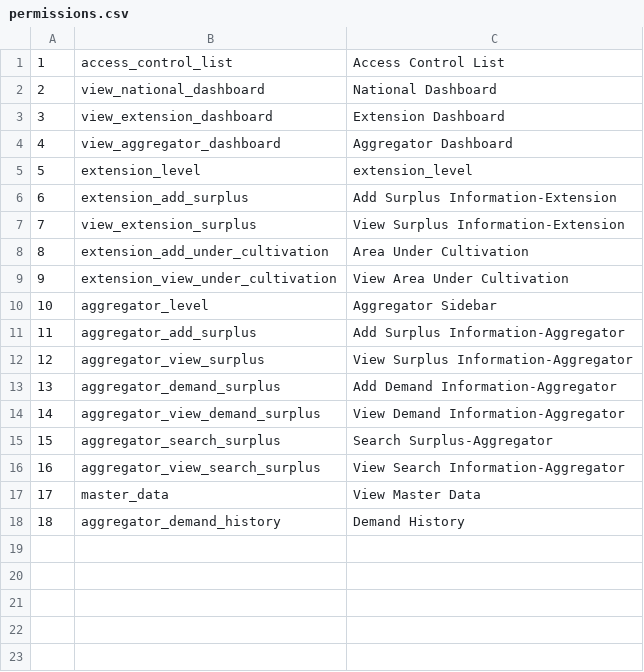
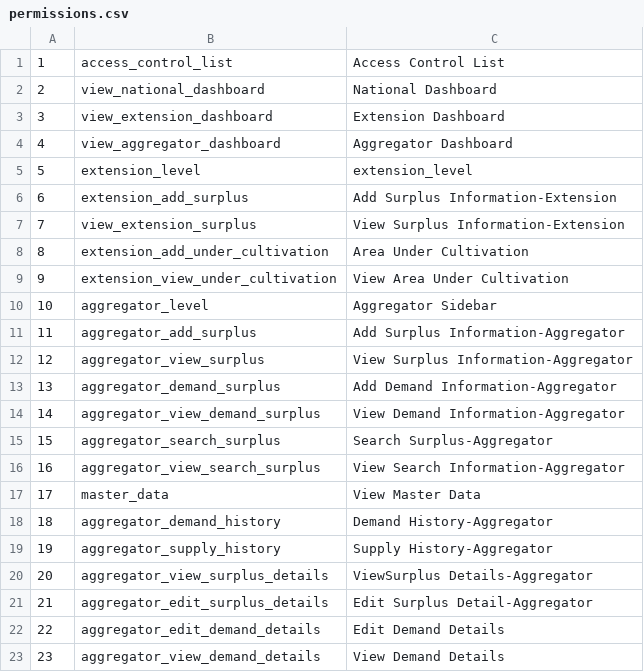
Before and after one commit to tenzin/agriSurplusManagementSystem, a CSV file: public/master/permissions.csv, drawn as a sheet.

Commit message:
merged with demand

```diff
--- a/public/master/permissions.csv
+++ b/public/master/permissions.csv
@@ -17,2 +17,7 @@
 17,master_data,View Master Data
-18,aggregator_demand_history,Demand History
+18,aggregator_demand_history,Demand History-Aggregator
+19,aggregator_supply_history,Supply History-Aggregator
+20,aggregator_view_surplus_details,ViewSurplus Details-Aggregator
+21,aggregator_edit_surplus_details,Edit Surplus Detail-Aggregator
+22,aggregator_edit_demand_details,Edit Demand Details
+23,aggregator_view_demand_details,View Demand Details
```
Also changed, not shown: 7 other files.
